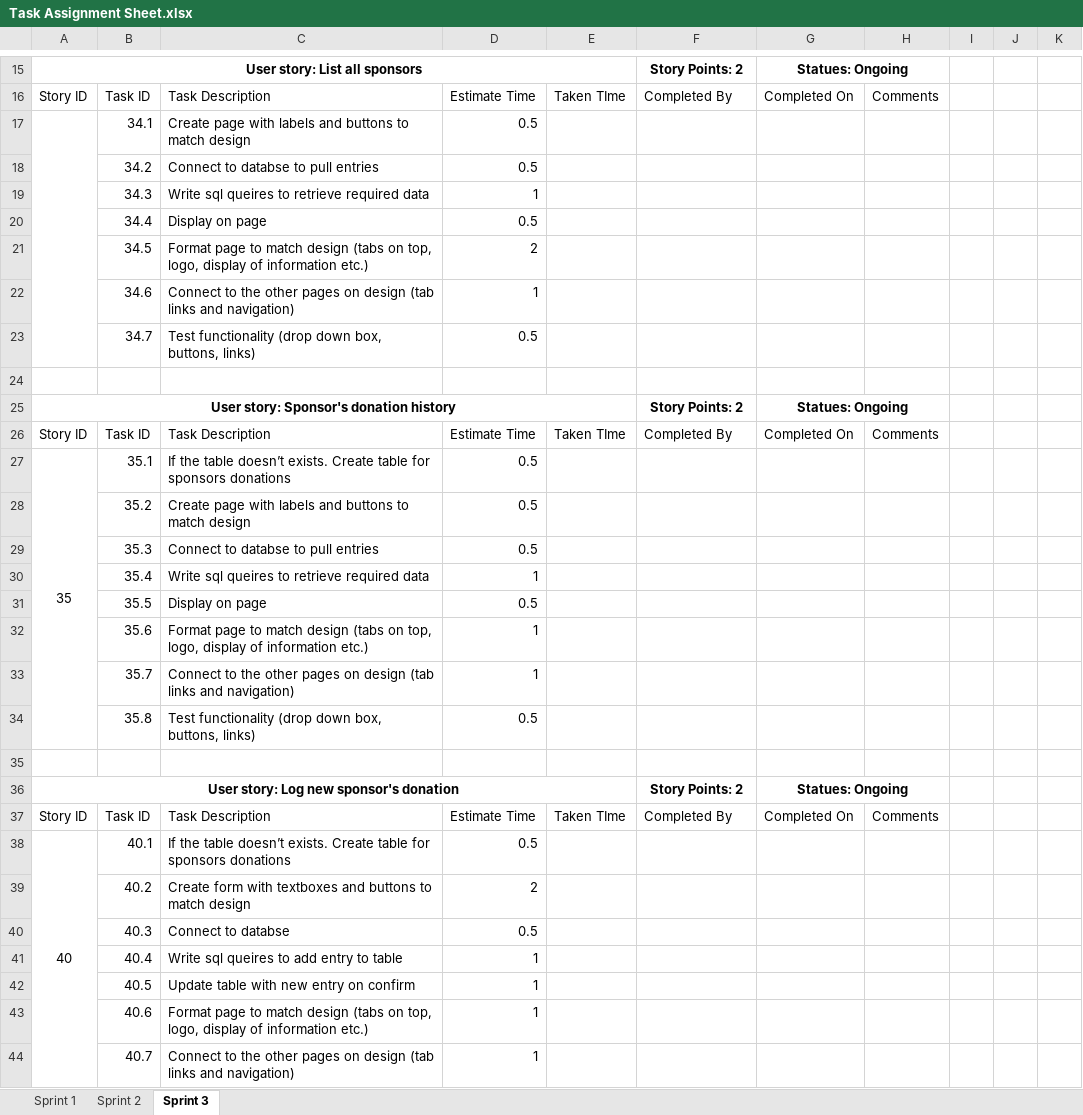
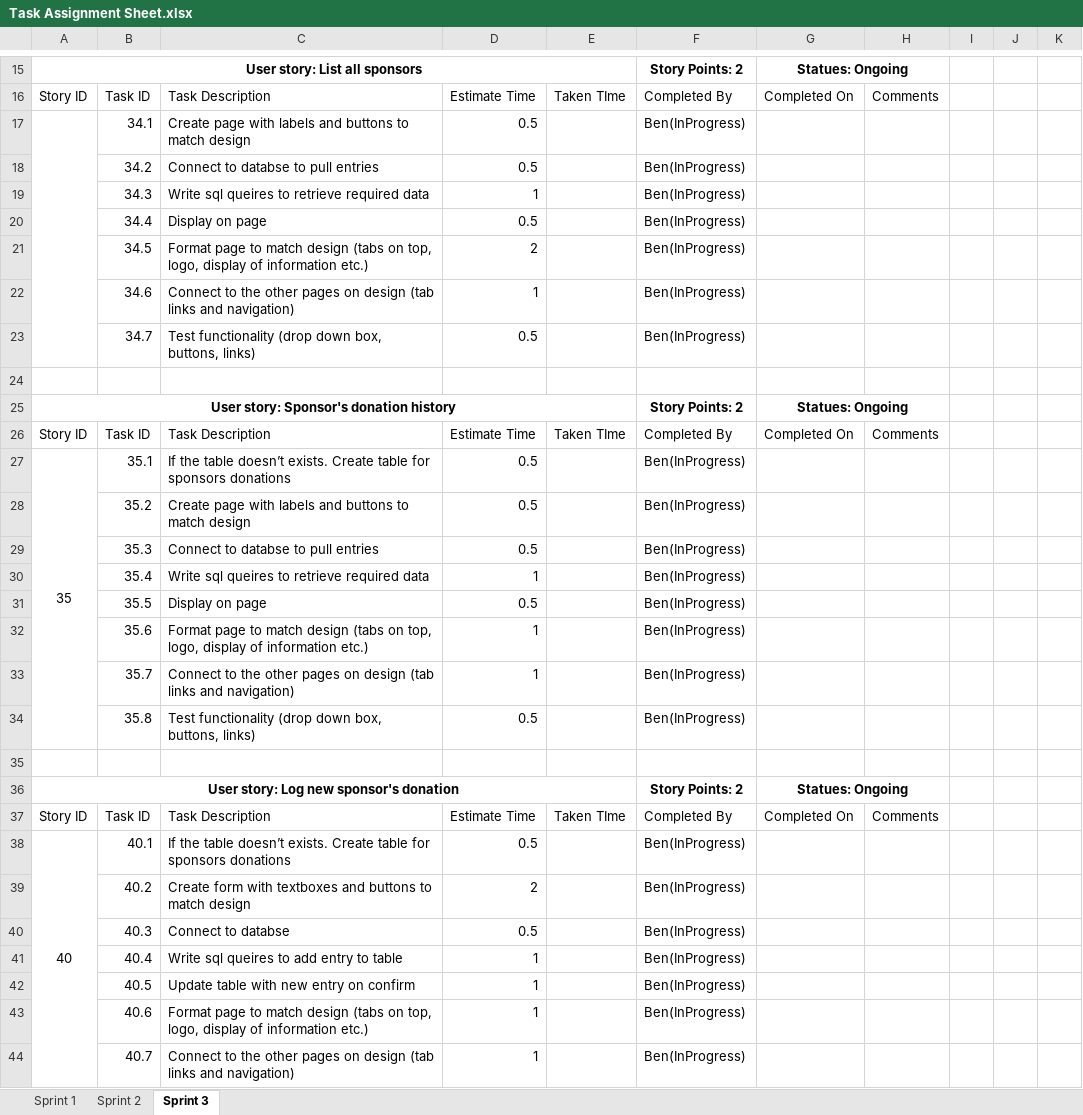
Before and after one commit to gcaba3/IFB299-Group23, an Excel workbook: Task Assignment Sheet.xlsx, sheet Sprint 3, drawn as a sheet; only a part is shown, gaps mark what is left out; values as stored, in another font and other column widths than the file's, no borders; conditional formats not drawn; the diff covers the shown part only; the diff names each change by its address in the sheet, - before the commit and + after, or states it on an @@ line.

Commit message:
Added My Name to the Sponsers tasks

```diff
--- a/Task Assignment Sheet.xlsx (sheet Sprint 3)
+++ b/Task Assignment Sheet.xlsx (sheet Sprint 3)
-F17:F23: (empty)
+F17:F23: Ben(InProgress)
-F27:F34: (empty)
+F27:F34: Ben(InProgress)
-F38:F44: (empty)
+F38:F44: Ben(InProgress)
```
Also changed, not shown: 1 edited cell elsewhere in this sheet.
